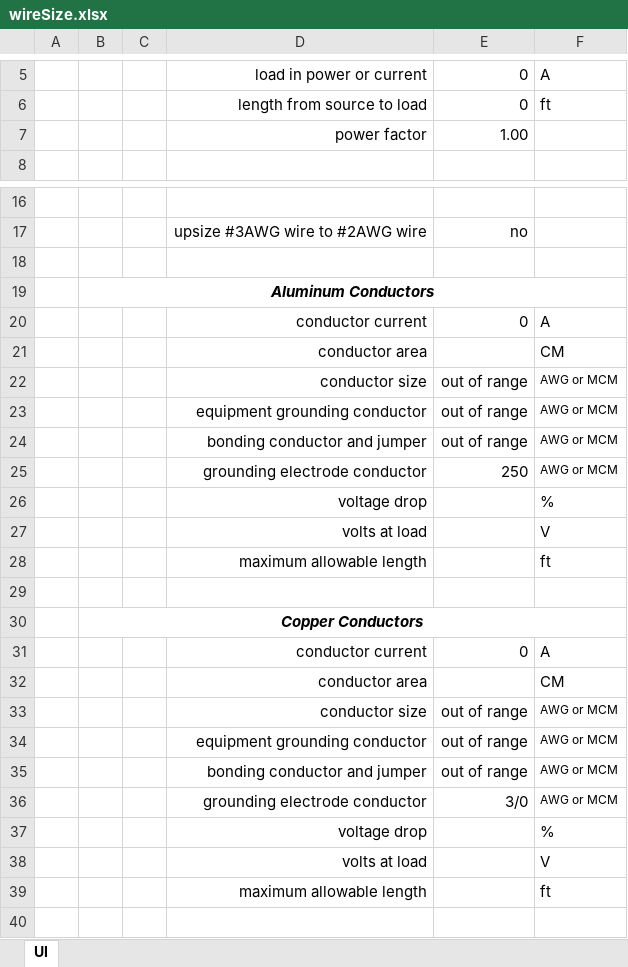
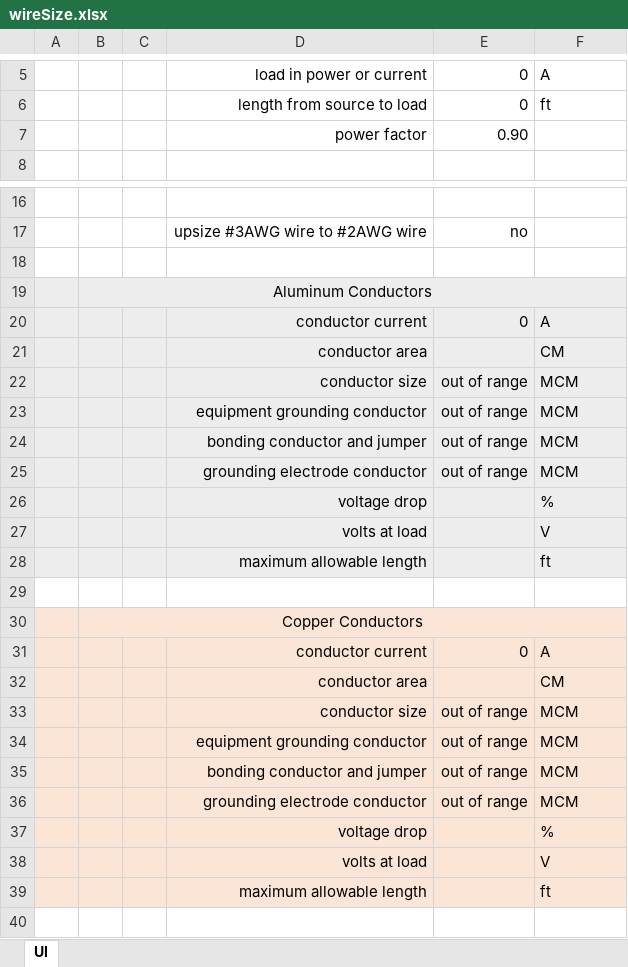
Before and after one commit to mrToddman/wireCalculatorAC, an Excel workbook: wireSize.xlsx, sheet UI, drawn as a sheet; only a part is shown, gaps mark what is left out; values as stored, in another font and other column widths than the file's, no borders; removed rows and columns are numbered as before the commit, all else as after; the diff names each change by its address in the sheet, - before the commit and + after, or states it on an @@ line.

Commit message:
bug fix
The equipment ground conductor and bonding jumper were not being proportionally upsized when conductors intentionally upsized from 3 awg to 2 awg and to 1/0 if too small in parallel feeds.

```diff
--- a/wireSize.xlsx (sheet UI)
+++ b/wireSize.xlsx (sheet UI)
-E7: 1.00
+E7: 0.90
-A19:F24 fill: none
+A19:F24 fill: #EDEDED
@@ B19 bold: on → off, italic: on → off @@
-F22:F24: AWG or MCM
+F22:F24: MCM
@@ F22:F24 text size: larger @@
-row 25:  |  |  | grounding electrode conductor | 250 | AWG or MCM
+row 25:  |  |  | grounding electrode conductor | out of range | MCM
-A26:F28 fill: none
+A26:F28 fill: #EDEDED
-A30:F35 fill: none
+A30:F35 fill: #FBE5D6
@@ B30 bold: on → off, italic: on → off @@
-F33:F35: AWG or MCM
+F33:F35: MCM
@@ F33:F35 text size: larger @@
-row 36:  |  |  | grounding electrode conductor | 3/0 | AWG or MCM
+row 36:  |  |  | grounding electrode conductor | out of range | MCM
-A37:F39 fill: none
+A37:F39 fill: #FBE5D6
```
